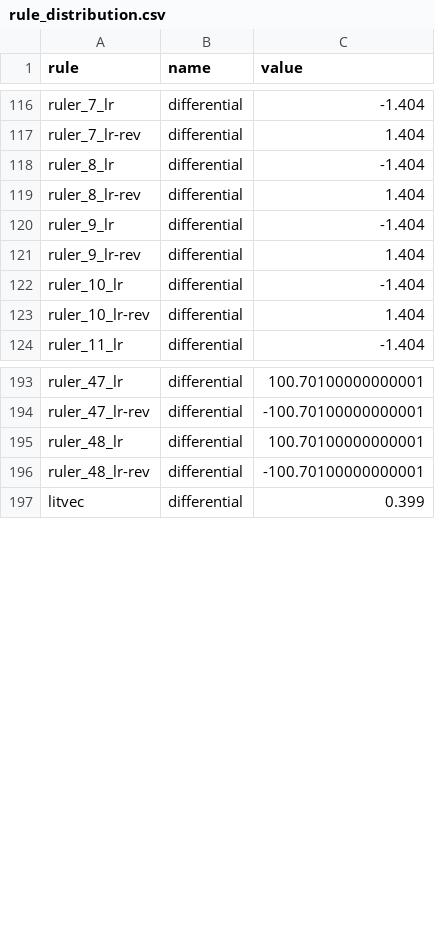
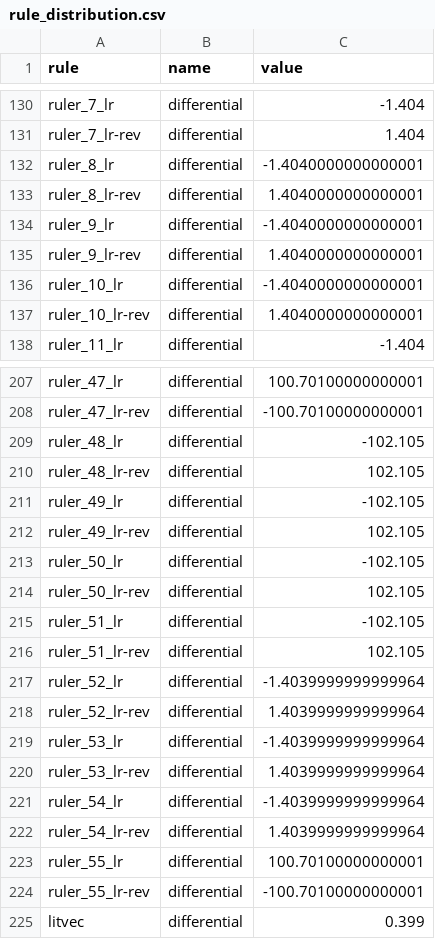
Before and after one commit to benginow/comp-gen, a CSV file: dios-lang/rule_distribution.csv, drawn as a sheet; only a part is shown, gaps mark what is left out; the diff covers the shown part only.

```diff
--- a/dios-lang/rule_distribution.csv
+++ b/dios-lang/rule_distribution.csv
@@ -117,8 +131,8 @@ ruler_7_lr,differential,-1.404
 ruler_7_lr-rev,differential,1.404
-ruler_8_lr,differential,-1.404
-ruler_8_lr-rev,differential,1.404
-ruler_9_lr,differential,-1.404
-ruler_9_lr-rev,differential,1.404
-ruler_10_lr,differential,-1.404
-ruler_10_lr-rev,differential,1.404
+ruler_8_lr,differential,-1.4040000000000001
+ruler_8_lr-rev,differential,1.4040000000000001
+ruler_9_lr,differential,-1.4040000000000001
+ruler_9_lr-rev,differential,1.4040000000000001
+ruler_10_lr,differential,-1.4040000000000001
+ruler_10_lr-rev,differential,1.4040000000000001
 ruler_11_lr,differential,-1.404
@@ -194,4 +208,18 @@ ruler_47_lr,differential,100.70100000000001
 ruler_47_lr-rev,differential,-100.70100000000001
-ruler_48_lr,differential,100.70100000000001
-ruler_48_lr-rev,differential,-100.70100000000001
+ruler_48_lr,differential,-102.105
+ruler_48_lr-rev,differential,102.105
+ruler_49_lr,differential,-102.105
+ruler_49_lr-rev,differential,102.105
+ruler_50_lr,differential,-102.105
+ruler_50_lr-rev,differential,102.105
+ruler_51_lr,differential,-102.105
+ruler_51_lr-rev,differential,102.105
+ruler_52_lr,differential,-1.4039999999999964
+ruler_52_lr-rev,differential,1.4039999999999964
+ruler_53_lr,differential,-1.4039999999999964
+ruler_53_lr-rev,differential,1.4039999999999964
+ruler_54_lr,differential,-1.4039999999999964
+ruler_54_lr-rev,differential,1.4039999999999964
+ruler_55_lr,differential,100.70100000000001
+ruler_55_lr-rev,differential,-100.70100000000001
 litvec,differential,0.399
```
Also changed, not shown: 14 added rows and 8 edited cells elsewhere in this file, 7 other files.
